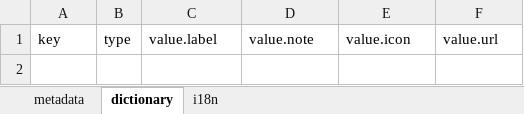
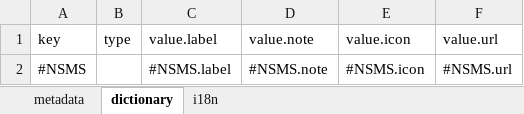
Before and after one commit to kpi-wdc/dj, an Excel workbook: wdc_libs/parsers/ch-ftp/nsms_gdr.xlsx, sheet dictionary, drawn as a sheet; values as stored, in another font and other column widths than the file's, no borders; the diff names each change by its address in the sheet, - before the commit and + after, or states it on an @@ line.

```diff
--- a/wdc_libs/parsers/ch-ftp/nsms_gdr.xlsx (sheet dictionary)
+++ b/wdc_libs/parsers/ch-ftp/nsms_gdr.xlsx (sheet dictionary)
+row 2: #NSMS |  | #NSMS.label | #NSMS.note | #NSMS.icon | #NSMS.url
```
Also changed, not shown: sheet metadata, sheet i18n, 17 other files.
